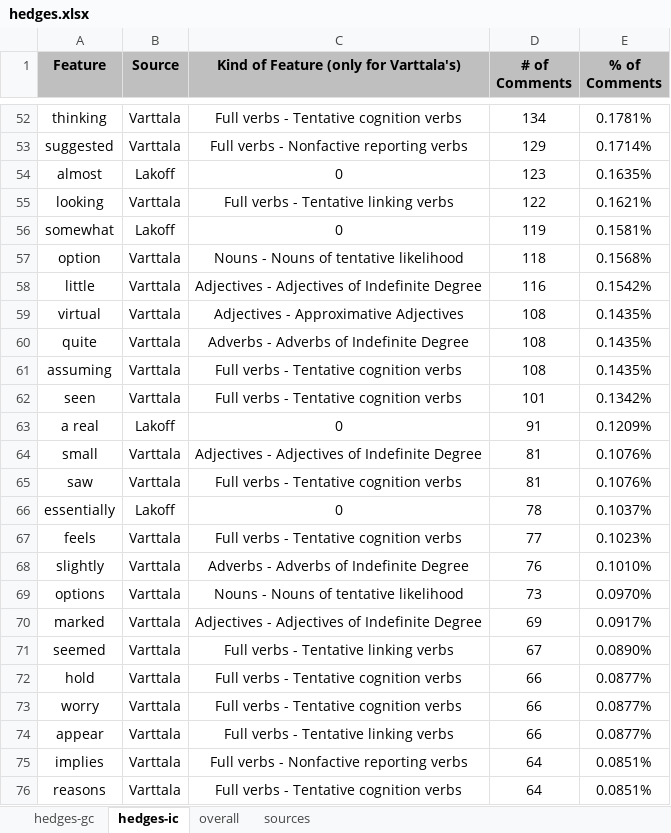
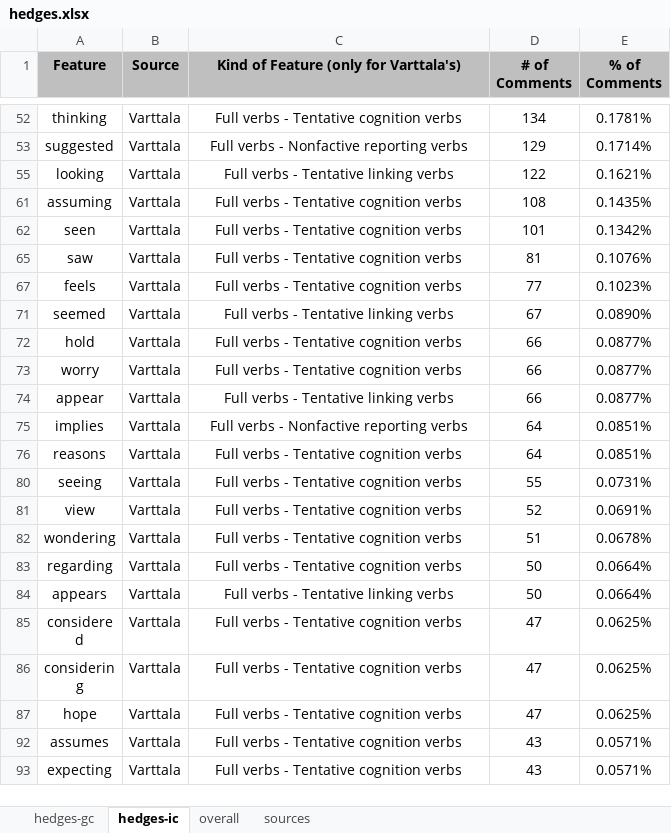
Before and after one commit to t-liu93/workspace-solr, an Excel workbook: SolrScripts/results/hedges/hedges.xlsx, sheet hedges-ic, drawn as a sheet; only a part is shown, gaps mark what is left out; the shorter side is filled out with more unchanged rows; values as stored, in another font and other column widths than the file's, no borders; the diff covers the shown part only; the diff names each change by its address in the sheet, - before the commit and + after, or states it on an @@ line.

Commit message:
Some fixes in the spreadsheet.

```diff
--- a/SolrScripts/results/hedges/hedges.xlsx (sheet hedges-ic)
+++ b/SolrScripts/results/hedges/hedges.xlsx (sheet hedges-ic)
@@ row 54 hidden: almost | Lakoff | 0 | 123 | 0.1635% @@
@@ row 56 hidden: somewhat | Lakoff | 0 | 119 | 0.1581% @@
@@ row 57 hidden: option | Varttala | Nouns - Nouns of tentative likelihood | 118 | 0.1568% @@
@@ row 58 hidden: little | Varttala | Adjectives - Adjectives of Indefinite Degree | 116 | 0.1542% @@
@@ row 59 hidden: virtual | Varttala | Adjectives - Approximative Adjectives | 108 | 0.1435% @@
@@ row 60 hidden: quite | Varttala | Adverbs - Adverbs of Indefinite Degree | 108 | 0.1435% @@
@@ row 63 hidden: a real | Lakoff | 0 | 91 | 0.1209% @@
@@ row 64 hidden: small | Varttala | Adjectives - Adjectives of Indefinite Degree | 81 | 0.1076% @@
@@ row 66 hidden: essentially | Lakoff | 0 | 78 | 0.1037% @@
@@ row 68 hidden: slightly | Varttala | Adverbs - Adverbs of Indefinite Degree | 76 | 0.1010% @@
@@ row 69 hidden: options | Varttala | Nouns - Nouns of tentative likelihood | 73 | 0.0970% @@
@@ row 70 hidden: marked | Varttala | Adjectives - Adjectives of Indefinite Degree | 69 | 0.0917% @@
```
Also changed, not shown: 149 hidden or unhidden rows elsewhere in this sheet, sheet overall.
